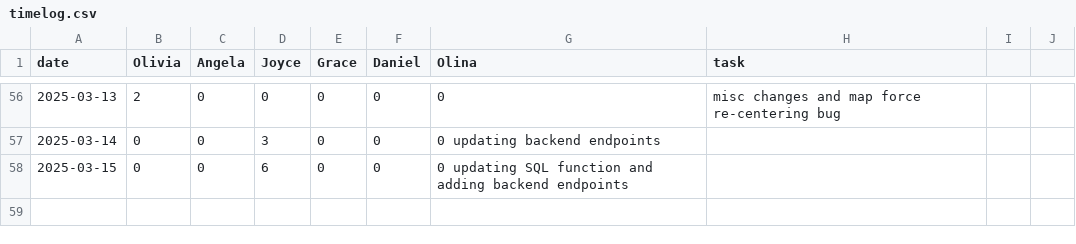
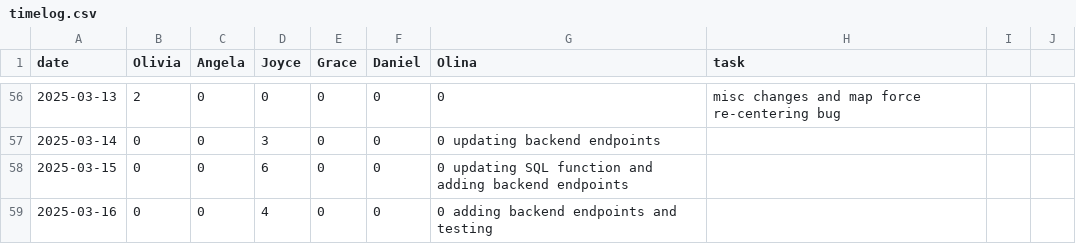
Before and after one commit to oliviaz7/Grub-Deal-Finder-App, a CSV file: timelog.csv, drawn as a sheet; only a part is shown, gaps mark what is left out; the diff names each change by its address in the sheet, - before the commit and + after, or states it on an @@ line.

Commit message:
timelog

```diff
--- a/timelog.csv
+++ b/timelog.csv
+row 59: 2025-03-16 | 0 | 0 | 4 | 0 | 0 | 0 adding backend endpoints and testing
```
